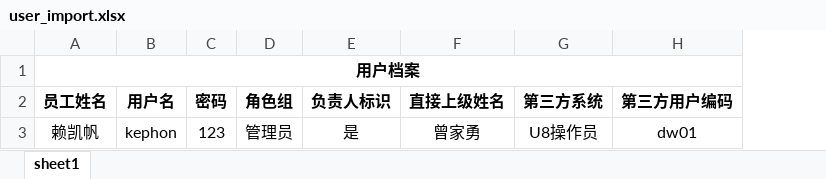
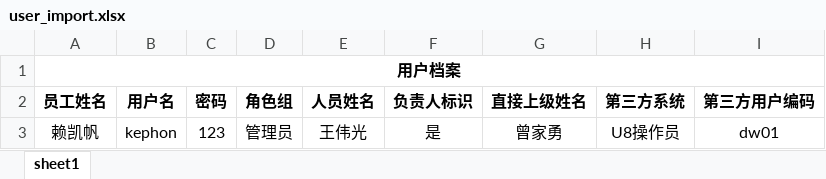
Before and after one commit to hongshu1/fengfu-pubbase, an Excel workbook: src/main/webapp/assets/exceltpl/user_import.xlsx, sheet sheet1, drawn as a sheet; values as stored, in another font and other column widths than the file's, no borders; the diff names each change by its address in the sheet, - before the commit and + after, or states it on an @@ line.

```diff
--- a/src/main/webapp/assets/exceltpl/user_import.xlsx (sheet sheet1)
+++ b/src/main/webapp/assets/exceltpl/user_import.xlsx (sheet sheet1)
+column E (人员姓名), row 3: 王伟光
```
Also changed, not shown: 3 other files.
